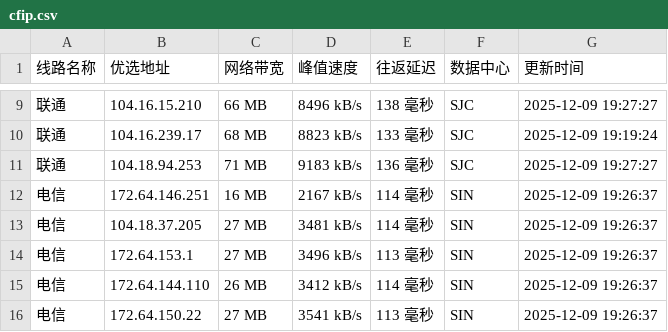
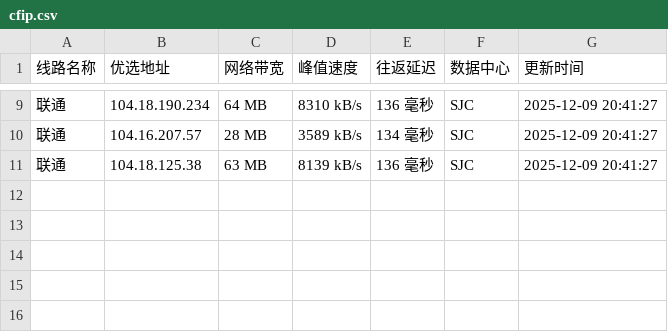
Before and after one commit to xing2kong/cfipv4db, a CSV file: cfip.csv, drawn as a sheet; only a part is shown, gaps mark what is left out; the diff covers the shown part only.

```diff
--- a/cfip.csv
+++ b/cfip.csv
@@ -9,8 +9,3 @@
-联通,104.16.15.210,66 MB,8496 kB/s,138 毫秒,SJC,2025-12-09 19:27:27
-联通,104.16.239.17,68 MB,8823 kB/s,133 毫秒,SJC,2025-12-09 19:19:24
-联通,104.18.94.253,71 MB,9183 kB/s,136 毫秒,SJC,2025-12-09 19:27:27
-电信,172.64.146.251,16 MB,2167 kB/s,114 毫秒,SIN,2025-12-09 19:26:37
-电信,104.18.37.205,27 MB,3481 kB/s,114 毫秒,SIN,2025-12-09 19:26:37
-电信,172.64.153.1,27 MB,3496 kB/s,113 毫秒,SIN,2025-12-09 19:26:37
-电信,172.64.144.110,26 MB,3412 kB/s,114 毫秒,SIN,2025-12-09 19:26:37
-电信,172.64.150.22,27 MB,3541 kB/s,113 毫秒,SIN,2025-12-09 19:26:37
+联通,104.18.190.234,64 MB,8310 kB/s,136 毫秒,SJC,2025-12-09 20:41:27
+联通,104.16.207.57,28 MB,3589 kB/s,134 毫秒,SJC,2025-12-09 20:41:27
+联通,104.18.125.38,63 MB,8139 kB/s,136 毫秒,SJC,2025-12-09 20:41:27
```
Also changed, not shown: 2 added rows, 2 removed rows and 24 edited cells elsewhere in this file, 1 other file.
